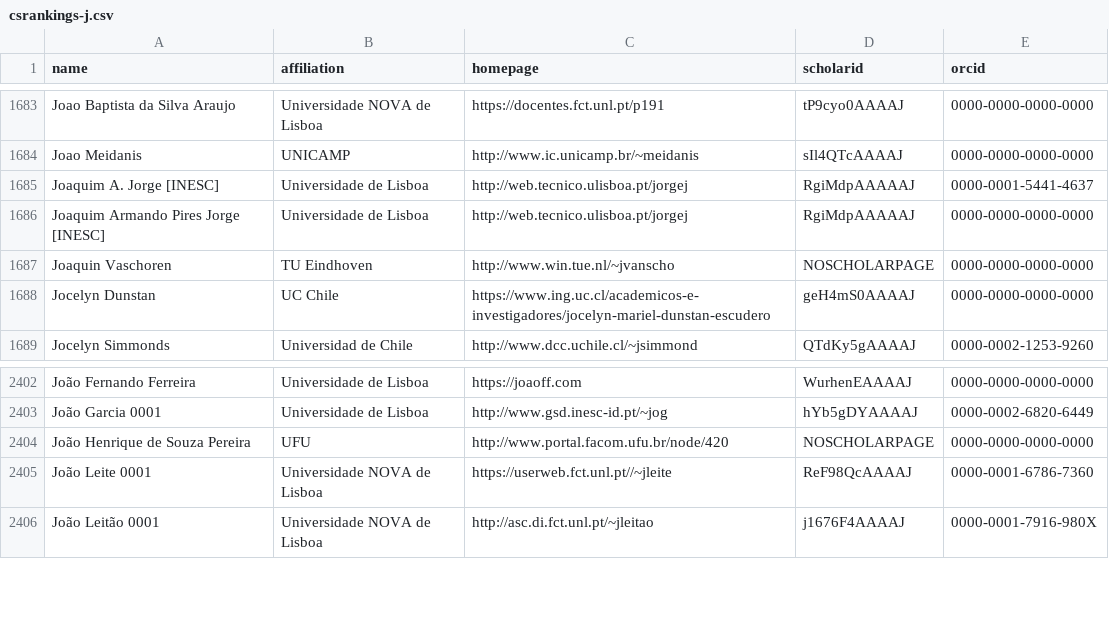
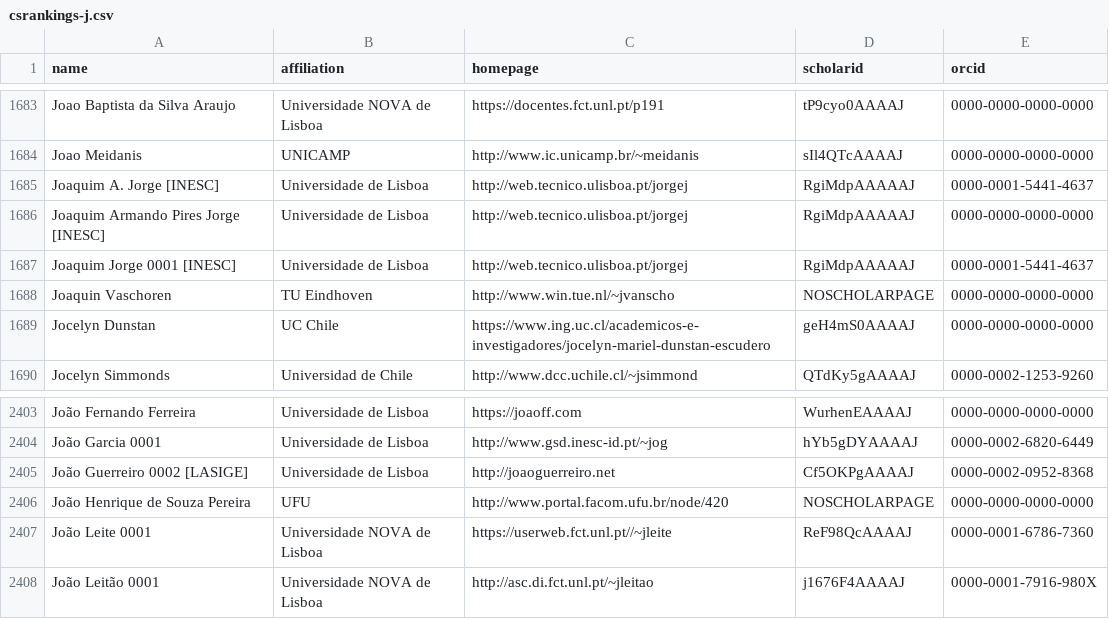
Before and after one commit to nunojnunes/HCIRankings, a CSV file: csrankings-j.csv, drawn as a sheet; only a part is shown, gaps mark what is left out.

```diff
--- a/csrankings-j.csv
+++ b/csrankings-j.csv
@@ -1686,2 +1686,3 @@ Joaquim A. Jorge [INESC],Universidade de Lisboa,http://web.tecnico.ulisboa.pt/jo
 Joaquim Armando Pires Jorge [INESC],Universidade de Lisboa,http://web.tecnico.ulisboa.pt/jorgej,RgiMdpAAAAAJ,0000-0000-0000-0000
+Joaquim Jorge 0001 [INESC],Universidade de Lisboa,http://web.tecnico.ulisboa.pt/jorgej,RgiMdpAAAAAJ,0000-0001-5441-4637
 Joaquin Vaschoren,TU Eindhoven,http://www.win.tue.nl/~jvanscho,NOSCHOLARPAGE,0000-0000-0000-0000
@@ -2403,2 +2404,3 @@ João Fernando Ferreira,Universidade de Lisboa,https://joaoff.com,WurhenEAAAAJ,0
 João Garcia 0001,Universidade de Lisboa,http://www.gsd.inesc-id.pt/~jog,hYb5gDYAAAAJ,0000-0002-6820-6449
+João Guerreiro 0002 [LASIGE],Universidade de Lisboa,http://joaoguerreiro.net,Cf5OKPgAAAAJ,0000-0002-0952-8368
 João Henrique de Souza Pereira,UFU,http://www.portal.facom.ufu.br/node/420,NOSCHOLARPAGE,0000-0000-0000-0000
```
Also changed, not shown: csrankings-c.csv, csrankings-h.csv, 1 other file.
